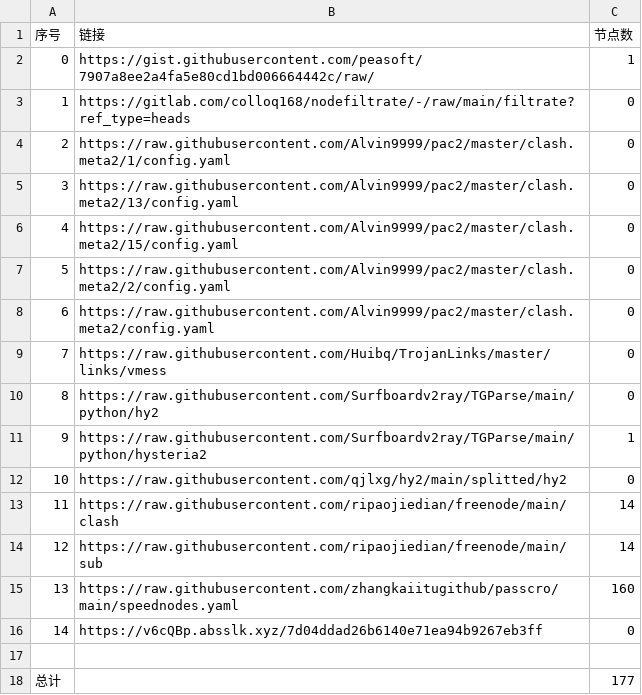
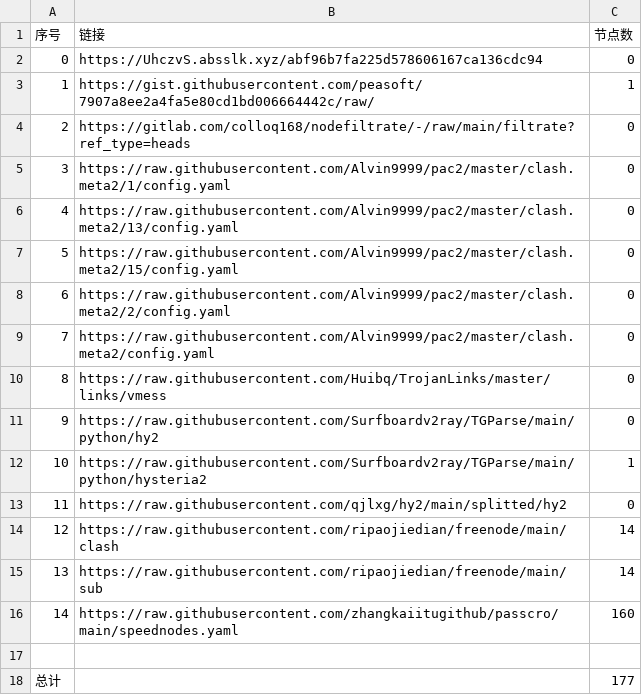
Before and after one commit to BiliRumble/NoMoreRules, a CSV file: list_result.csv, drawn as a sheet; removed rows and columns are numbered as before the commit, all else as after; the diff names each change by its address in the sheet, - before the commit and + after, or states it on an @@ line.

```diff
--- a/list_result.csv
+++ b/list_result.csv
+row 2: 0 | https://UhczvS.absslk.xyz/abf96b7fa225d578606167ca136cdc94 | 0
@@ column A (序号) renumbered between rows 3 and 16 @@
-row 16: 14 | https://v6cQBp.absslk.xyz/7d04ddad26b6140e71ea94b9267eb3ff | 0
```
Also changed, not shown: 26 other files.
